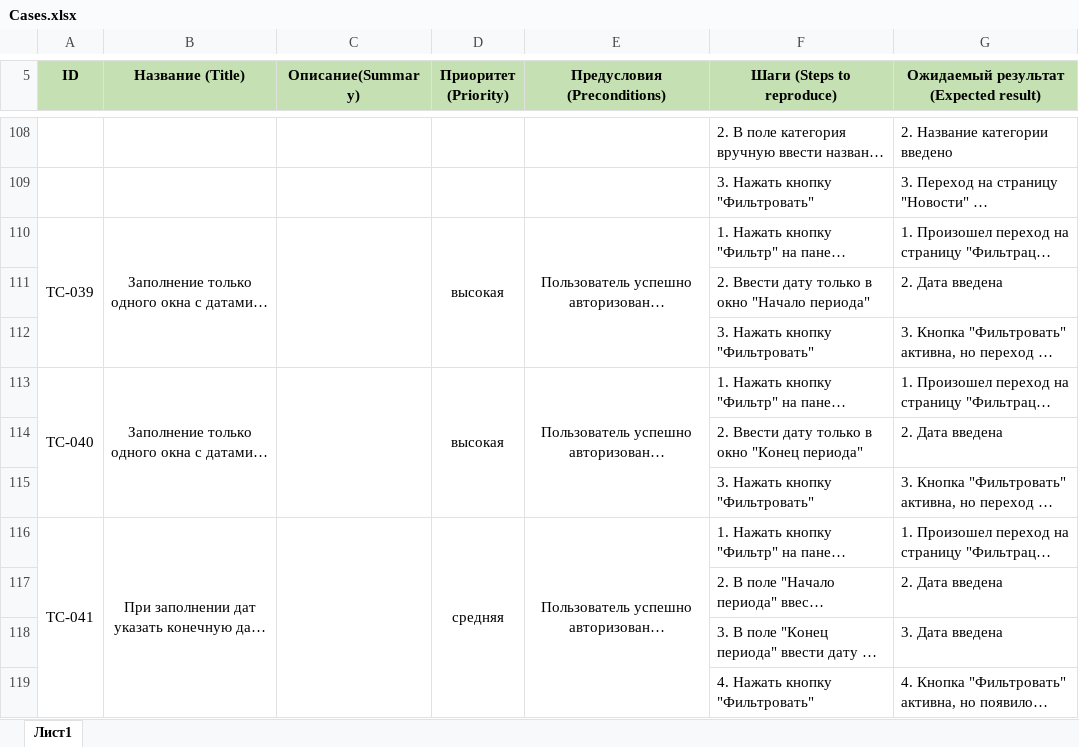
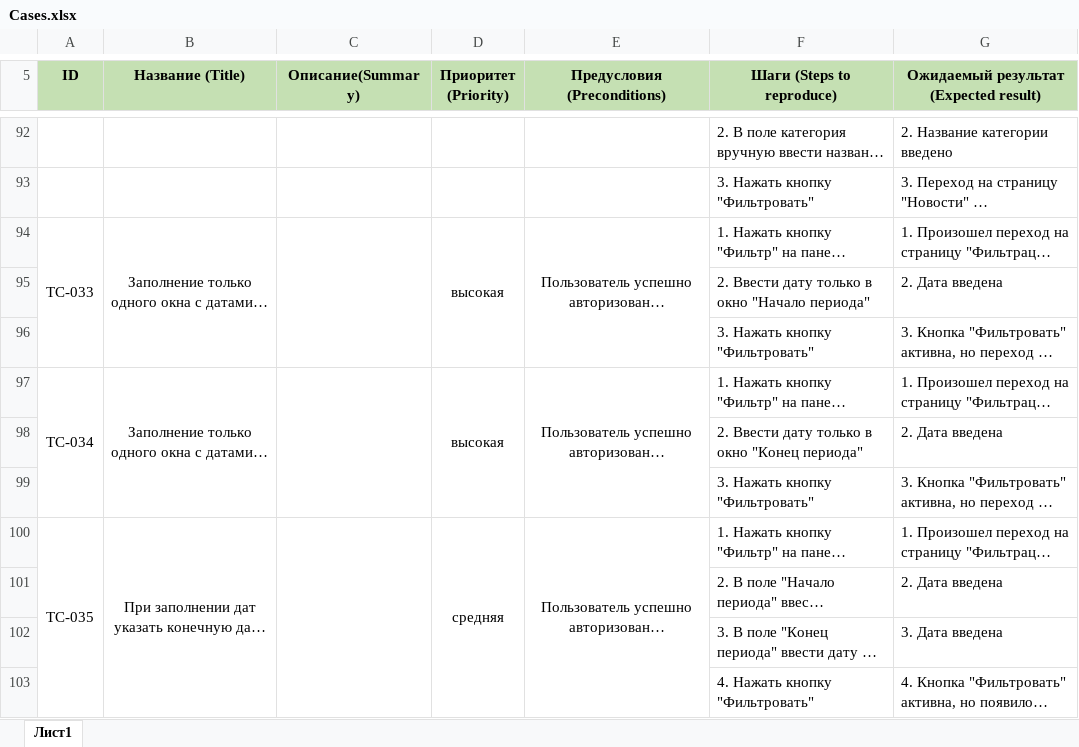
Before and after one commit to Dimasik67/Diplome_QA, an Excel workbook: Cases.xlsx, sheet Лист1, drawn as a sheet; only a part is shown, gaps mark what is left out; long unchanged cells end in …; values as stored, in another font and other column widths than the file's, no borders; charts and pictures not drawn; addresses are those after the commit; the diff covers the shown part only; the diff names each change by its address in the sheet, - before the commit and + after, or states it on an @@ line.

```diff
--- a/Cases.xlsx (sheet Лист1)
+++ b/Cases.xlsx (sheet Лист1)
-A94 (ID): ТС-039
+A94 (ID): ТС-033
-A97 (ID): ТС-040
+A97 (ID): ТС-034
-A100 (ID): ТС-041
+A100 (ID): ТС-035
```
Also changed, not shown: 16 removed rows, 42 edited cells and merged cells elsewhere in this sheet, Check.xlsx.
